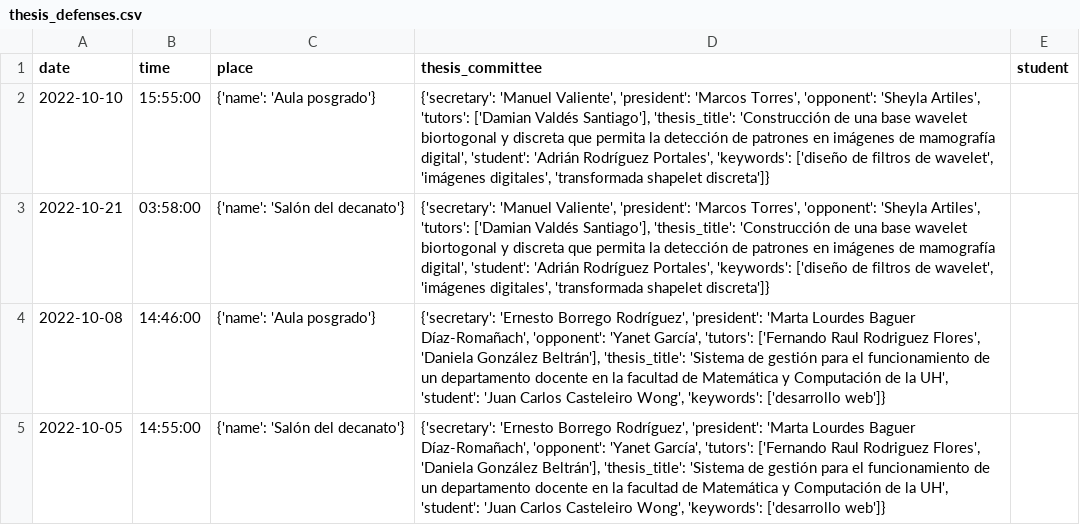
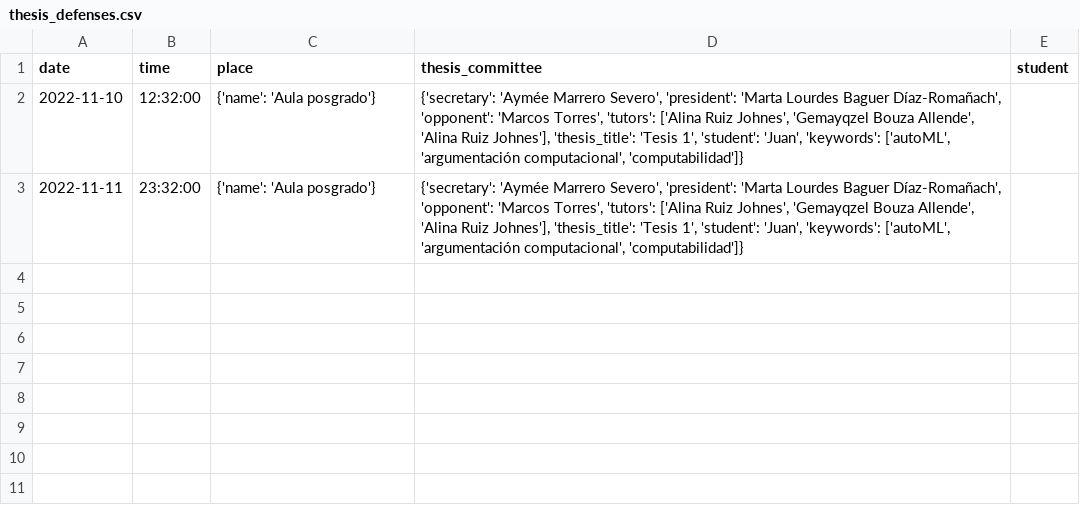
Before and after one commit to cwjki/MATCOM-management-system, a CSV file: server/managementSystem/thesisAssignment/excels/data/thesis_defenses.csv, drawn as a sheet.

```diff
--- a/server/managementSystem/thesisAssignment/excels/data/thesis_defenses.csv
+++ b/server/managementSystem/thesisAssignment/excels/data/thesis_defenses.csv
@@ -1,5 +1,3 @@
 date,time,place,thesis_committee,student
-2022-10-10,15:55:00,{'name': 'Aula posgrado'},"{'secretary': 'Manuel Valiente', 'president': 'Marcos Torres', 'opponent': 'Sheyla Artiles', 'tutors': ['Damian Valdés Santiago'], 'thesis_title': 'Construcción de una base wavelet biortogonal y discreta que permita la detección de patrones en imágenes de mamografía digital', 'student': 'Adrián Rodríguez Portales', 'keywords': ['diseño de filtros de wavelet', 'imágenes digitales', 'transformada shapelet discreta']}",
-2022-10-21,03:58:00,{'name': 'Salón del decanato'},"{'secretary': 'Manuel Valiente', 'president': 'Marcos Torres', 'opponent': 'Sheyla Artiles', 'tutors': ['Damian Valdés Santiago'], 'thesis_title': 'Construcción de una base wavelet biortogonal y discreta que permita la detección de patrones en imágenes de mamografía digital', 'student': 'Adrián Rodríguez Portales', 'keywords': ['diseño de filtros de wavelet', 'imágenes digitales', 'transformada shapelet discreta']}",
-2022-10-08,14:46:00,{'name': 'Aula posgrado'},"{'secretary': 'Ernesto Borrego Rodríguez', 'president': 'Marta Lourdes Baguer Díaz-Romañach', 'opponent': 'Yanet García', 'tutors': ['Fernando Raul Rodriguez Flores', 'Daniela González Beltrán'], 'thesis_title': 'Sistema de gestión para el funcionamiento de un departamento docente en la facultad de Matemática y Computación de la UH', 'student': 'Juan Carlos Casteleiro Wong', 'keywords': ['desarrollo web']}",
-2022-10-05,14:55:00,{'name': 'Salón del decanato'},"{'secretary': 'Ernesto Borrego Rodríguez', 'president': 'Marta Lourdes Baguer Díaz-Romañach', 'opponent': 'Yanet García', 'tutors': ['Fernando Raul Rodriguez Flores', 'Daniela González Beltrán'], 'thesis_title': 'Sistema de gestión para el funcionamiento de un departamento docente en la facultad de Matemática y Computación de la UH', 'student': 'Juan Carlos Casteleiro Wong', 'keywords': ['desarrollo web']}",
+2022-11-10,12:32:00,{'name': 'Aula posgrado'},"{'secretary': 'Aymée Marrero Severo', 'president': 'Marta Lourdes Baguer Díaz-Romañach', 'opponent': 'Marcos Torres', 'tutors': ['Alina Ruiz Johnes', 'Gemayqzel Bouza Allende', 'Alina Ruiz Johnes'], 'thesis_title': 'Tesis 1', 'student': 'Juan', 'keywords': ['autoML', 'argumentación computacional', 'computabilidad']}",
+2022-11-11,23:32:00,{'name': 'Aula posgrado'},"{'secretary': 'Aymée Marrero Severo', 'president': 'Marta Lourdes Baguer Díaz-Romañach', 'opponent': 'Marcos Torres', 'tutors': ['Alina Ruiz Johnes', 'Gemayqzel Bouza Allende', 'Alina Ruiz Johnes'], 'thesis_title': 'Tesis 1', 'student': 'Juan', 'keywords': ['autoML', 'argumentación computacional', 'computabilidad']}",
```
Also changed, not shown: server/managementSystem/thesisAssignment/excels/data/thesis.csv, server/managementSystem/thesisAssignment/excels/data/thesis_committees.csv, 6 other files.
